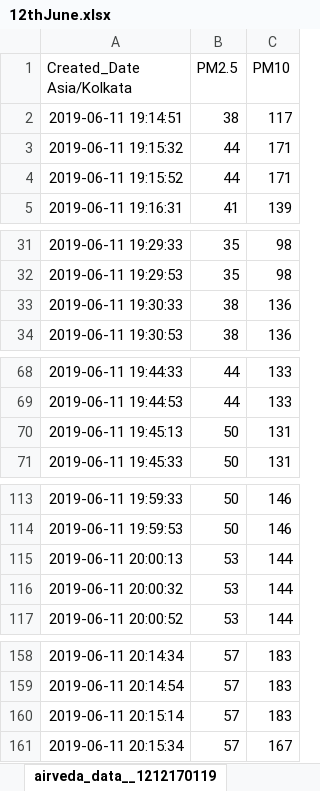
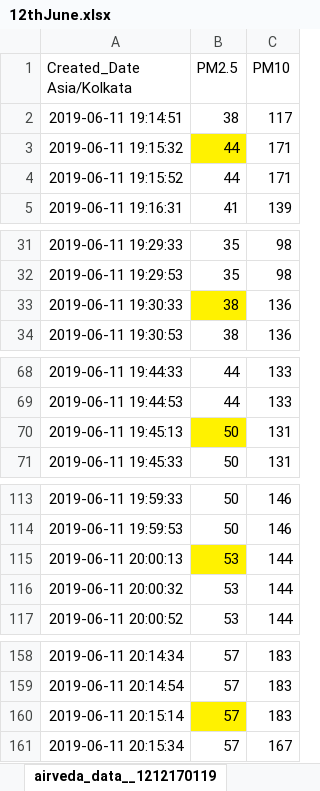
Before and after one commit to harshitadd/VisionAir, an Excel workbook: 12thJune.xlsx, sheet airveda_data__1212170119, drawn as a sheet; only a part is shown, gaps mark what is left out; values as stored, in another font and other column widths than the file's, no borders; the diff names each change by its address in the sheet, - before the commit and + after, or states it on an @@ line.

```diff
--- a/12thJune.xlsx (sheet airveda_data__1212170119)
+++ b/12thJune.xlsx (sheet airveda_data__1212170119)
-B3 fill: none
+B3 fill: #FFF200
-B33 fill: none
+B33 fill: #FFF200
-B70 fill: none
+B70 fill: #FFF200
-B115 fill: none
+B115 fill: #FFF200
-B160 fill: none
+B160 fill: #FFF200
```
Also changed, not shown: 2 other files.
